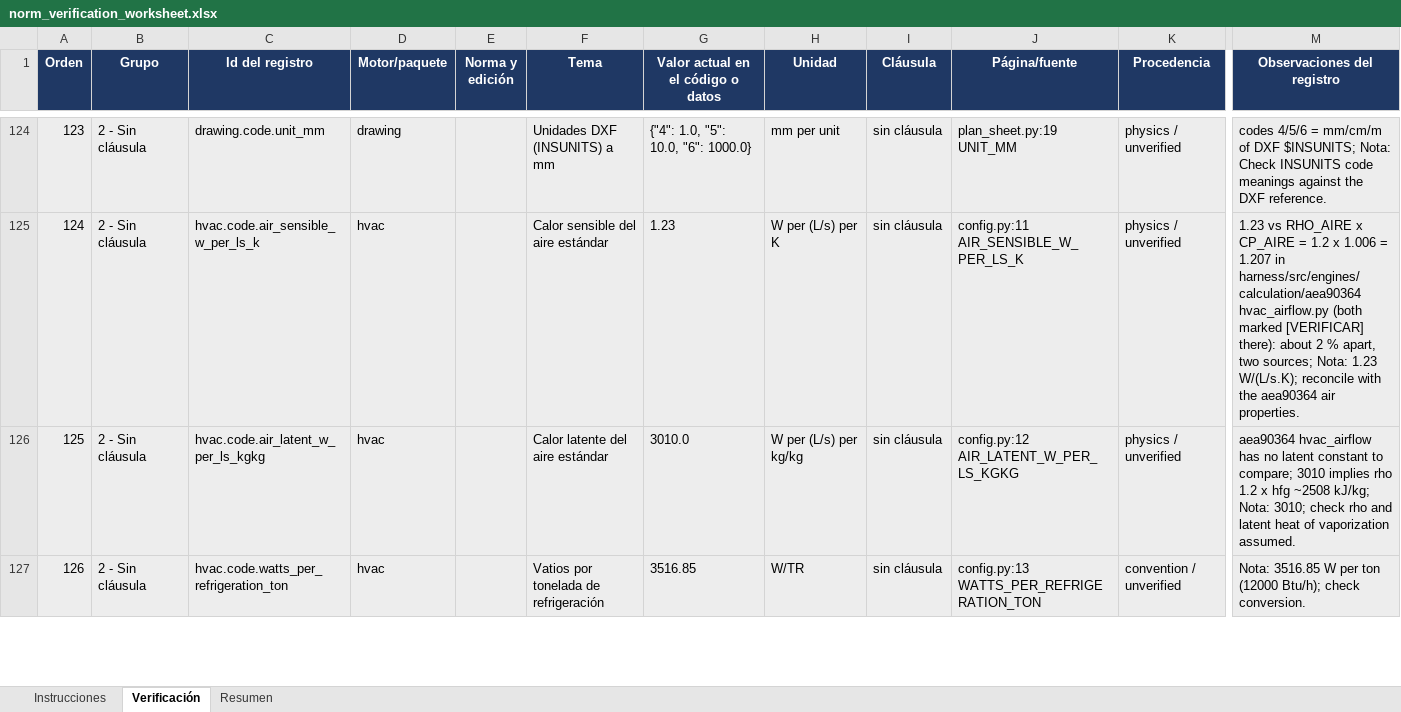
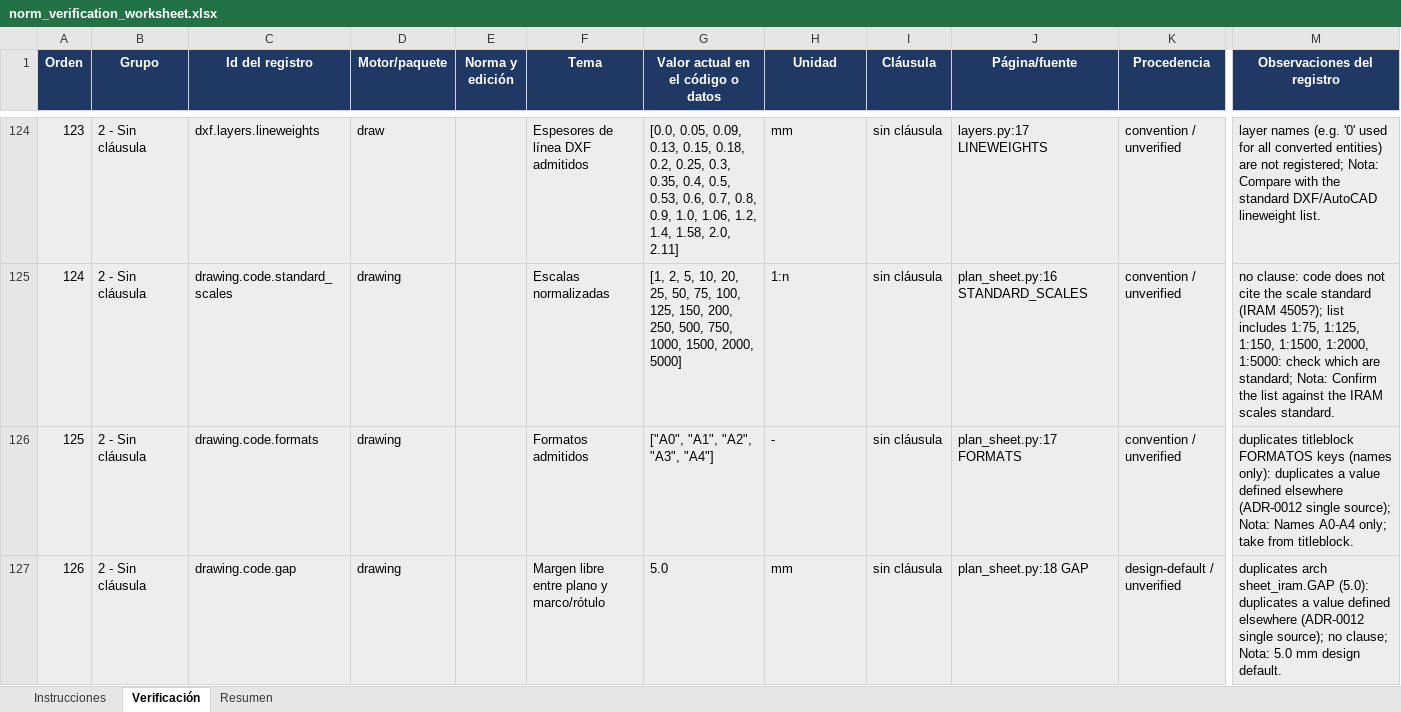
Before and after one commit to davillenah/291-EPC, an Excel workbook: harness/docs/validation/norm_verification_worksheet.xlsx, sheet Verificación, drawn as a sheet; only a part is shown, gaps mark what is left out; values as stored, in another font and other column widths than the file's, no borders; the diff covers the shown part only; the diff names each change by its address in the sheet, - before the commit and + after, or states it on an @@ line.

```diff
--- a/harness/docs/validation/norm_verification_worksheet.xlsx (sheet Verificación)
+++ b/harness/docs/validation/norm_verification_worksheet.xlsx (sheet Verificación)
-C124 (Id del registro): drawing.code.unit_mm
+C124 (Id del registro): dxf.layers.lineweights
-D124 (Motor/paquete): drawing
+D124 (Motor/paquete): draw
-F124 (Tema): Unidades DXF (INSUNITS) a mm
+F124 (Tema): Espesores de línea DXF admitidos
-G124: {"4": 1.0, "5": 10.0, "6": 1000.0}
+G124: [0.0, 0.05, 0.09, 0.13, 0.15, 0.18, 0.2, 0.25, 0.3, 0.35, 0.4, 0.5, 0.53, 0.6, 0.7, 0.8, 0.9, 1.0, 1.06, 1.2, 1.4, 1.58, 2.0, 2.11]
-H124 (Unidad): mm per unit
+H124 (Unidad): mm
-J124 (Página/fuente): plan_sheet.py:19 UNIT_MM
+J124 (Página/fuente): layers.py:17 LINEWEIGHTS
-K124:K126 (Procedencia): physics / unverified
+K124:K126 (Procedencia): convention / unverified
-M124 (Observaciones del registro): codes 4/5/6 = mm/cm/m of DXF $INSUNITS; Nota: Check INSUNITS code meanings against the DXF reference.
+M124 (Observaciones del registro): layer names (e.g. '0' used for all converted entities) are not registered; Nota: Compare with the standard DXF/AutoCAD lineweight list.
-C125 (Id del registro): hvac.code.air_sensible_w_per_ls_k
+C125 (Id del registro): drawing.code.standard_scales
-D125:D127 (Motor/paquete): hvac
+D125:D127 (Motor/paquete): drawing
-F125 (Tema): Calor sensible del aire estándar
+F125 (Tema): Escalas normalizadas
-G125: 1.23
+G125: [1, 2, 5, 10, 20, 25, 50, 75, 100, 125, 150, 200, 250, 500, 750, 1000, 1500, 2000, 5000]
-H125 (Unidad): W per (L/s) per K
+H125 (Unidad): 1:n
-J125 (Página/fuente): config.py:11 AIR_SENSIBLE_W_PER_LS_K
+J125 (Página/fuente): plan_sheet.py:16 STANDARD_SCALES
-M125 (Observaciones del registro): 1.23 vs RHO_AIRE x CP_AIRE = 1.2 x 1.006 = 1.207 in harness/src/engines/calculation/aea90364 hvac_airflow.py (both marked [VERIFICAR] there): about 2 % apart, two sources; Nota: 1.23 W/(L/s.K); reconcile with the aea90364 air properties.
+M125 (Observaciones del registro): no clause: code does not cite the scale standard (IRAM 4505?); list includes 1:75, 1:125, 1:150, 1:1500, 1:2000, 1:5000: check which are standard; Nota: Confirm the list against the IRAM scales standard.
-C126 (Id del registro): hvac.code.air_latent_w_per_ls_kgkg
+C126 (Id del registro): drawing.code.formats
-F126 (Tema): Calor latente del aire estándar
+F126 (Tema): Formatos admitidos
-G126: 3010.0
+G126: ["A0", "A1", "A2", "A3", "A4"]
-H126 (Unidad): W per (L/s) per kg/kg
+H126 (Unidad): -
-J126 (Página/fuente): config.py:12 AIR_LATENT_W_PER_LS_KGKG
+J126 (Página/fuente): plan_sheet.py:17 FORMATS
-M126 (Observaciones del registro): aea90364 hvac_airflow has no latent constant to compare; 3010 implies rho 1.2 x hfg ~2508 kJ/kg; Nota: 3010; check rho and latent heat of vaporization assumed.
+M126 (Observaciones del registro): duplicates titleblock FORMATOS keys (names only): duplicates a value defined elsewhere (ADR-0012 single source); Nota: Names A0-A4 only; take from titleblock.
-C127 (Id del registro): hvac.code.watts_per_refrigeration_ton
+C127 (Id del registro): drawing.code.gap
-F127 (Tema): Vatios por tonelada de refrigeración
+F127 (Tema): Margen libre entre plano y marco/rótulo
-G127: 3516.85
+G127: 5.0
-H127 (Unidad): W/TR
+H127 (Unidad): mm
-J127 (Página/fuente): config.py:13 WATTS_PER_REFRIGERATION_TON
+J127 (Página/fuente): plan_sheet.py:18 GAP
-K127 (Procedencia): convention / unverified
+K127 (Procedencia): design-default / unverified
-M127 (Observaciones del registro): Nota: 3516.85 W per ton (12000 Btu/h); check conversion.
+M127 (Observaciones del registro): duplicates arch sheet_iram.GAP (5.0): duplicates a value defined elsewhere (ADR-0012 single source); no clause; Nota: 5.0 mm design default.
```
Also changed, not shown: 564 edited cells elsewhere in this sheet, 52 other files.
